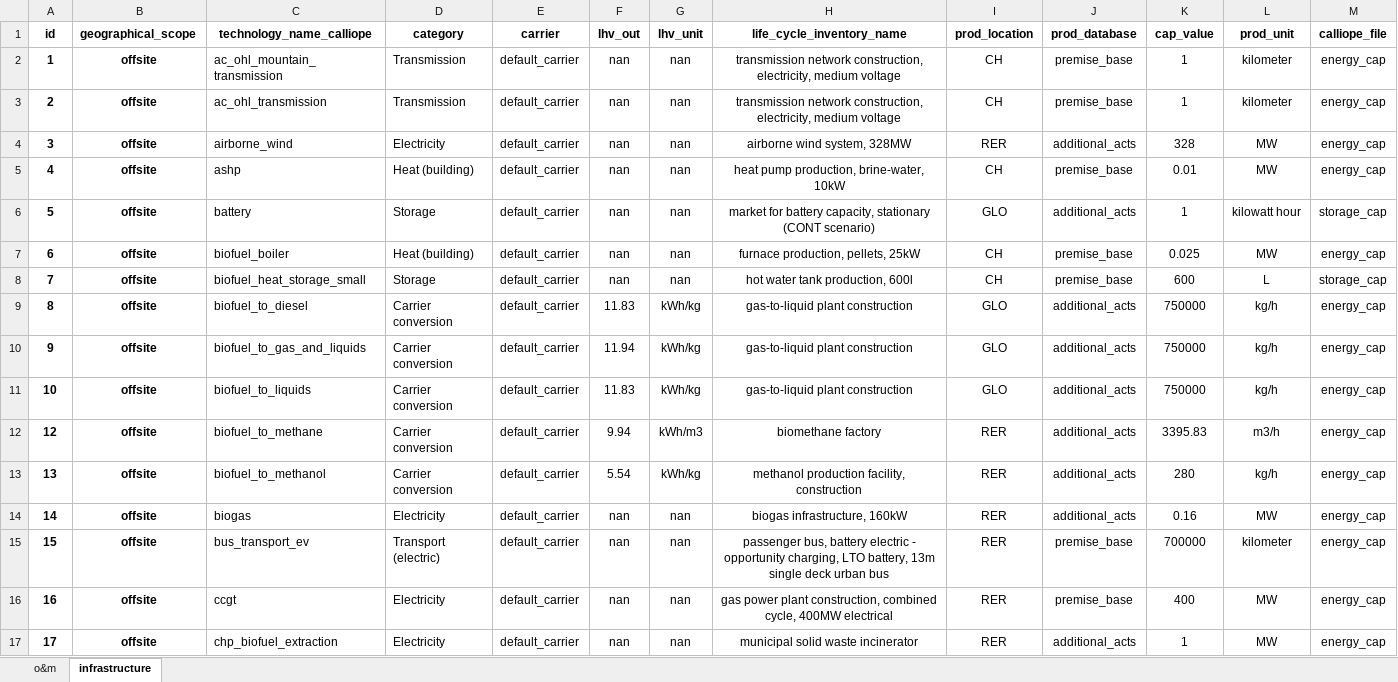
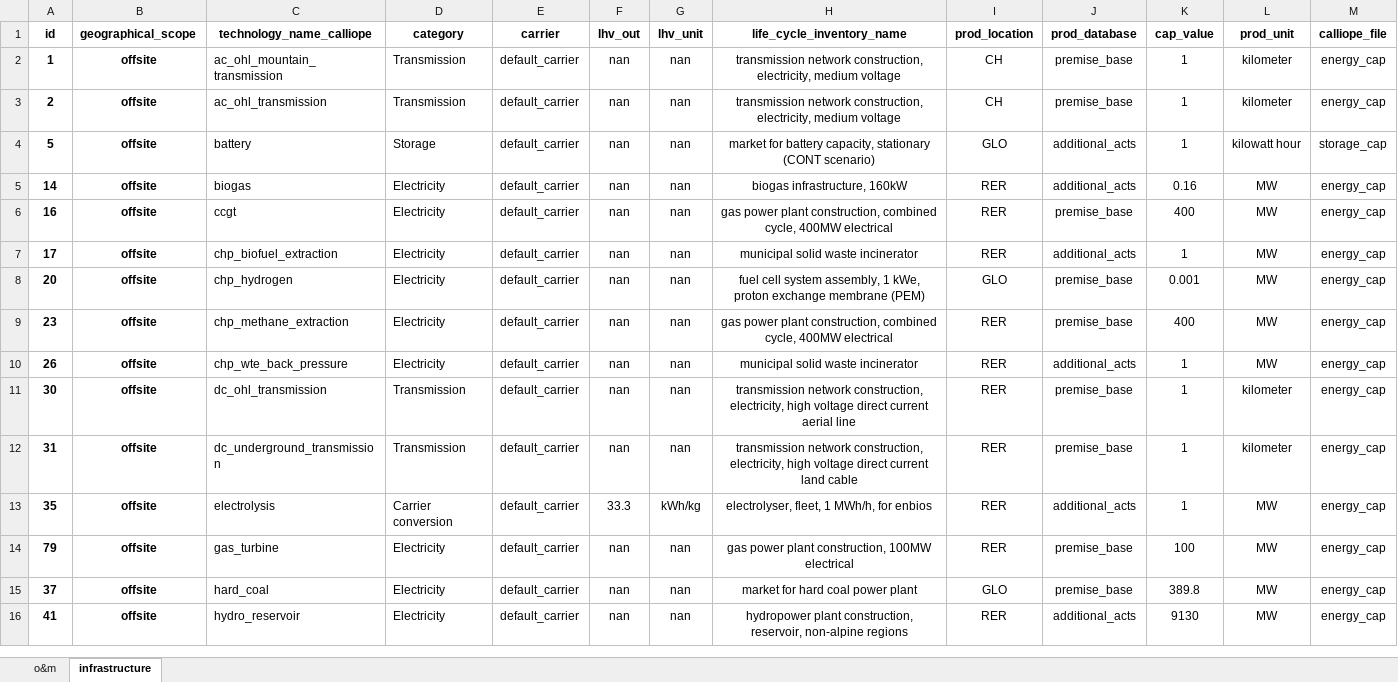
Before and after one commit to LIVENlab/calliope_enbios_int, an Excel workbook: data/input/tech_mapping_spain.xlsx, sheet infrastructure, drawn as a sheet; only a part is shown; the shorter side is filled out with more unchanged rows; values as stored, in another font and other column widths than the file's, no borders; rows hold the shown columns only; the diff covers the shown part only; the diff names each change by its address in the sheet, - before the commit and + after, or states it on an @@ line.

```diff
--- a/data/input/tech_mapping_spain.xlsx (sheet infrastructure)
+++ b/data/input/tech_mapping_spain.xlsx (sheet infrastructure)
-row 4: 3 | offsite | airborne_wind | Electricity | default_carrier | nan | nan | airborne wind system, 328MW | RER | additional_acts | 328 | MW | energy_cap
-row 5: 4 | offsite | ashp | Heat (building) | default_carrier | nan | nan | heat pump production, brine-water, 10kW | CH | premise_base | 0.01 | MW | energy_cap
-row 7: 6 | offsite | biofuel_boiler | Heat (building) | default_carrier | nan | nan | furnace production, pellets, 25kW | CH | premise_base | 0.025 | MW | energy_cap
-row 8: 7 | offsite | biofuel_heat_storage_small | Storage | default_carrier | nan | nan | hot water tank production, 600l | CH | premise_base | 600 | L | storage_cap
-row 9: 8 | offsite | biofuel_to_diesel | Carrier conversion | default_carrier | 11.83 | kWh/kg | gas-to-liquid plant construction | GLO | additional_acts | 750000 | kg/h | energy_cap
-row 10: 9 | offsite | biofuel_to_gas_and_liquids | Carrier conversion | default_carrier | 11.94 | kWh/kg | gas-to-liquid plant construction | GLO | additional_acts | 750000 | kg/h | energy_cap
-row 11: 10 | offsite | biofuel_to_liquids | Carrier conversion | default_carrier | 11.83 | kWh/kg | gas-to-liquid plant construction | GLO | additional_acts | 750000 | kg/h | energy_cap
-row 12: 12 | offsite | biofuel_to_methane | Carrier conversion | default_carrier | 9.94 | kWh/m3 | biomethane factory | RER | additional_acts | 3395.83 | m3/h | energy_cap
-row 13: 13 | offsite | biofuel_to_methanol | Carrier conversion | default_carrier | 5.54 | kWh/kg | methanol production facility, construction | RER | additional_acts | 280 | kg/h | energy_cap
-row 15: 15 | offsite | bus_transport_ev | Transport (electric) | default_carrier | nan | nan | passenger bus, battery electric - opportunity charging, LTO battery, 13m single deck urban bus | RER | premise_base | 700000 | kilometer | energy_cap
```
Also changed, not shown: 22 removed rows elsewhere in this sheet, sheet o&m, formulas that keep their value, 5 other files.
